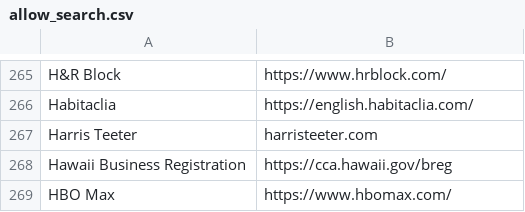
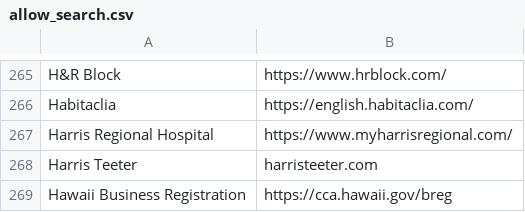
Before and after one commit to WobblyFish/WobblyFish.github.io, a CSV file: my_browser/allow_search.csv, drawn as a sheet; only a part is shown, gaps mark what is left out; the shorter side is filled out with more unchanged rows.

Commit message:
Update allow_search.csv

```diff
--- a/my_browser/allow_search.csv
+++ b/my_browser/allow_search.csv
@@ -266,2 +266,3 @@
 "Habitaclia","https://english.habitaclia.com/"
+"Harris Regional Hospital","https://www.myharrisregional.com/"
 "Harris Teeter","harristeeter.com"
```
